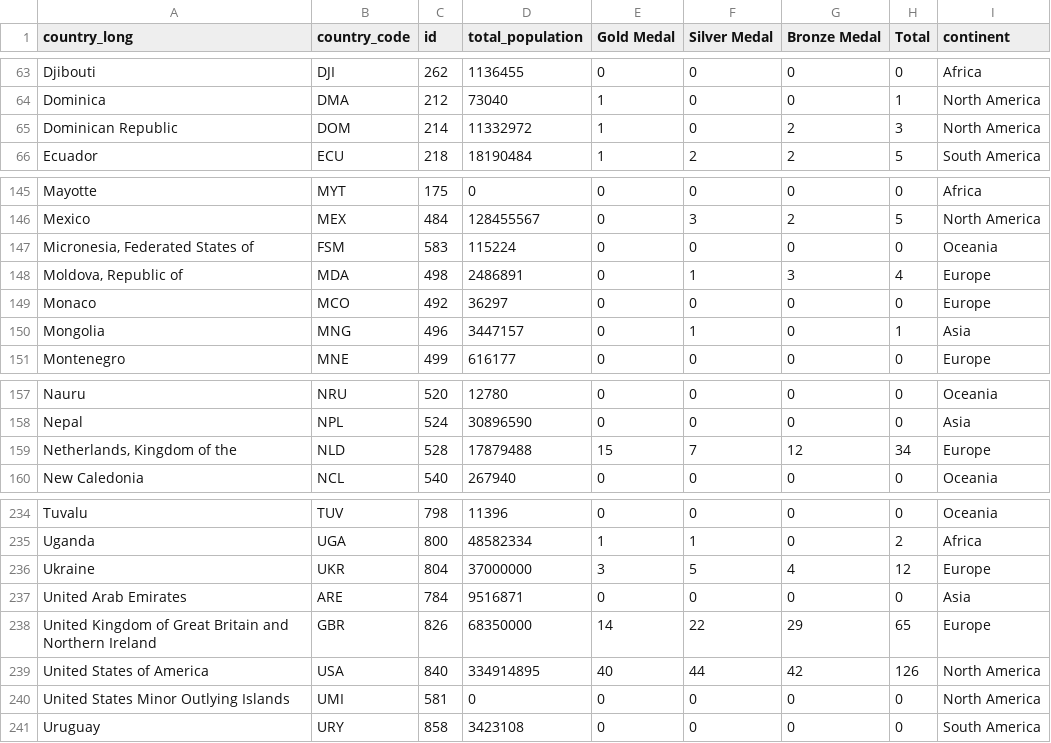
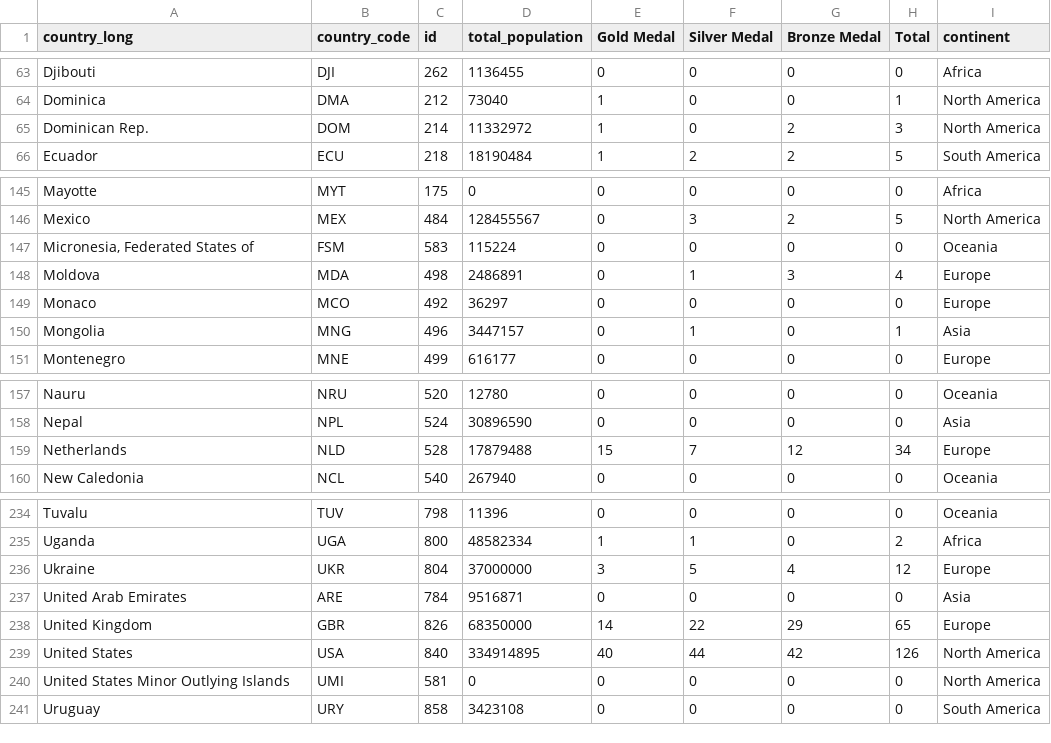
Before and after one commit to KL2412/FIT3179-Visualization2, a CSV file: Dataset/sankey_data.csv, drawn as a sheet; only a part is shown, gaps mark what is left out.

```diff
--- a/Dataset/sankey_data.csv
+++ b/Dataset/sankey_data.csv
@@ -64,3 +64,3 @@ Djibouti,DJI,262,1136455,0,0,0,0,Africa
 Dominica,DMA,212,73040,1,0,0,1,North America
-Dominican Republic,DOM,214,11332972,1,0,2,3,North America
+Dominican Rep.,DOM,214,11332972,1,0,2,3,North America
 Ecuador,ECU,218,18190484,1,2,2,5,South America
@@ -147,3 +147,3 @@ Mexico,MEX,484,128455567,0,3,2,5,North America
 "Micronesia, Federated States of",FSM,583,115224,0,0,0,0,Oceania
-"Moldova, Republic of",MDA,498,2486891,0,1,3,4,Europe
+"Moldova",MDA,498,2486891,0,1,3,4,Europe
 Monaco,MCO,492,36297,0,0,0,0,Europe
@@ -158,3 +158,3 @@ Nauru,NRU,520,12780,0,0,0,0,Oceania
 Nepal,NPL,524,30896590,0,0,0,0,Asia
-"Netherlands, Kingdom of the",NLD,528,17879488,15,7,12,34,Europe
+"Netherlands",NLD,528,17879488,15,7,12,34,Europe
 New Caledonia,NCL,540,267940,0,0,0,0,Oceania
@@ -237,4 +237,4 @@ Ukraine,UKR,804,37000000,3,5,4,12,Europe
 United Arab Emirates,ARE,784,9516871,0,0,0,0,Asia
-United Kingdom of Great Britain and Northern Ireland,GBR,826,68350000,14,22,29,65,Europe
-United States of America,USA,840,334914895,40,44,42,126,North America
+United Kingdom,GBR,826,68350000,14,22,29,65,Europe
+United States,USA,840,334914895,40,44,42,126,North America
 United States Minor Outlying Islands,UMI,581,0,0,0,0,0,North America
```
Also changed, not shown: 2 other files.
